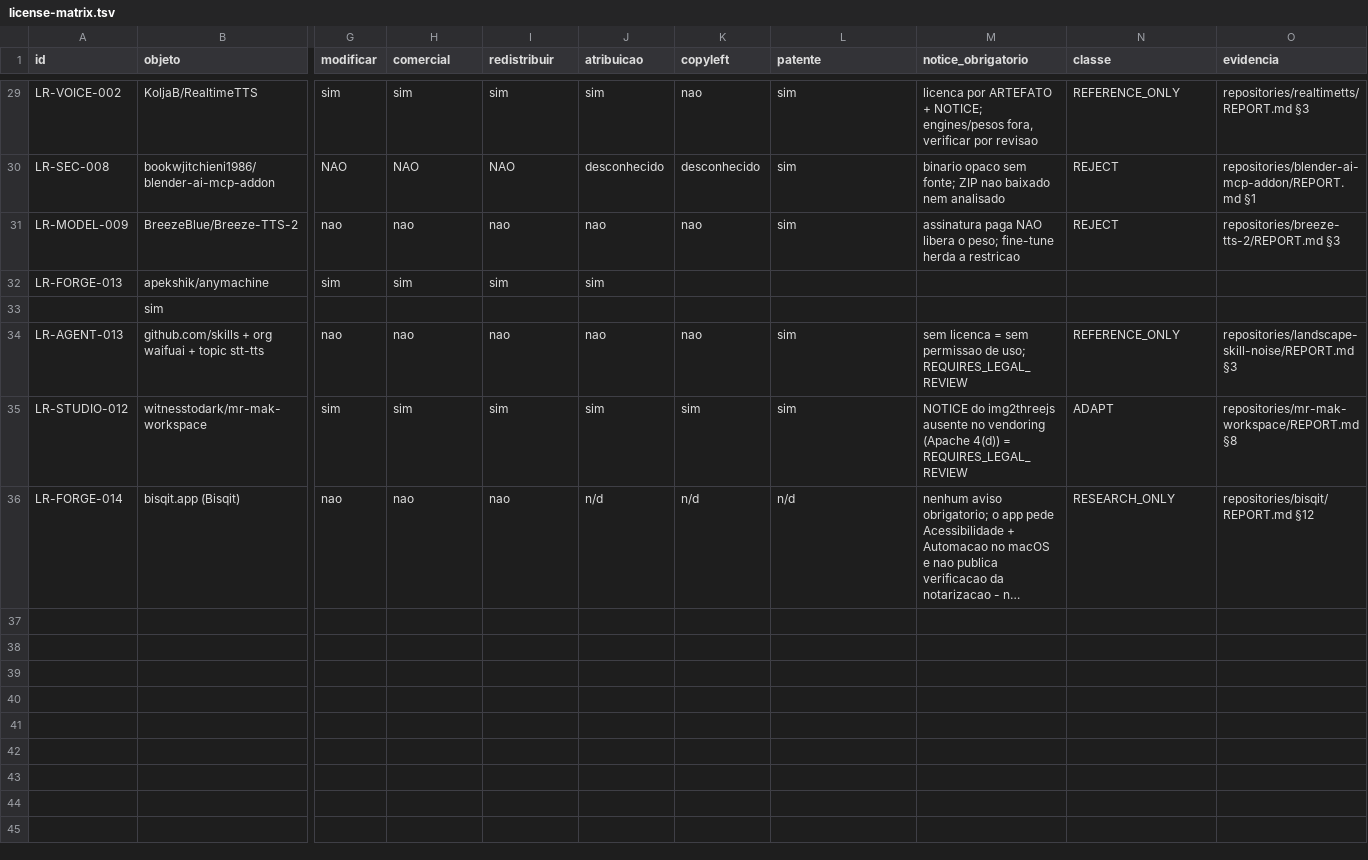
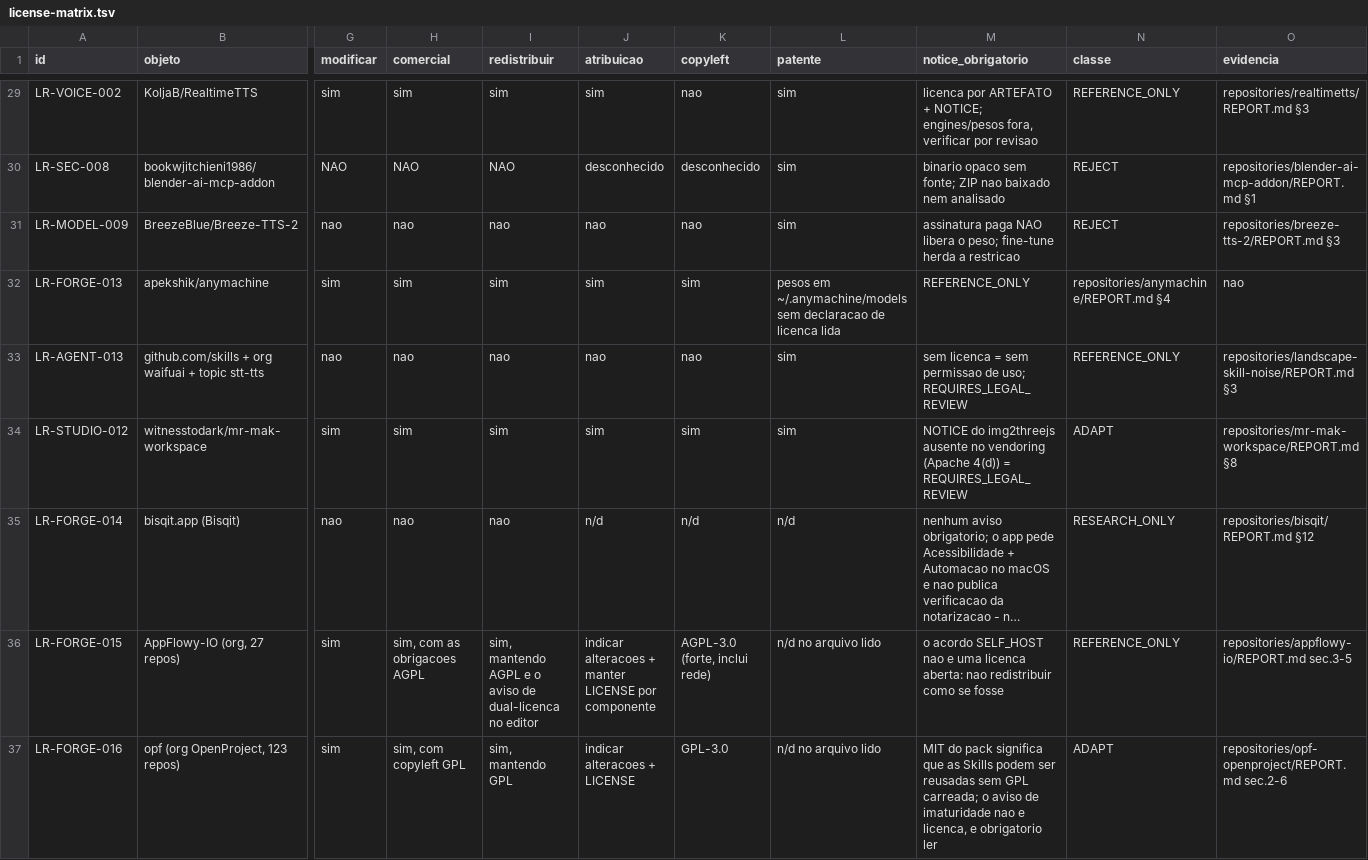
Before and after one commit to BloomRX/Lia-Research, a TSV file: data/inventory/license-matrix.tsv, drawn as a sheet; only a part is shown, gaps mark what is left out; long unchanged cells end in …; removed rows and columns are numbered as before the commit, all else as after; rows hold the shown columns only; the diff covers the shown part only; the diff names each change by its address in the sheet, - before the commit and + after, or states it on an @@ line.

Commit message:
docs(contabilidade): wiring da leva — 42 objetos, matriz 42 linhas, 3 execucoes registradas
Indice: +8 linhas na secao 1 (27+123 repos, quatro dossies, dois de voz) e +3 na
secao 3 (digests). README: 196 .md, 42 objetos, catalogo 42 linhas, 33 execucoes.
license-matrix.tsv: +8 linhas com evidencia apontando a secao do relatorio, e a linha
LR-FORGE-013 reparada (quebra de linha dentro de um campo + arquivo sem nova linha)
— o validador passou de 1 aviso para 0. test-log.tsv: LOCAL_TESTS_PASS (open-seo),
LOCAL_SMOKE_PASS (appflowy-ai-plugins), PARTIAL (voicestudio). READY-TO-USE-LICENSES:
8 linhas na tabela-mestra. projects/lia-project: a lacuna lia-security-review passa a
citar o desenho de fila medido (continua aberta; decisao e do dono).

Co-authored-by: arena-agent <297053741+arena-agent@users.noreply.github.com>

```diff
--- a/data/inventory/license-matrix.tsv
+++ b/data/inventory/license-matrix.tsv
-K32 (copyleft): (empty)
+K32 (copyleft): sim
-L32 (patente): (empty)
+L32 (patente): pesos em ~/.anymachine/models sem declaracao de licenca lida
-M32 (notice_obrigatorio): (empty)
+M32 (notice_obrigatorio): REFERENCE_ONLY
-N32 (classe): (empty)
+N32 (classe): repositories/anymachine/REPORT.md §4
-O32 (evidencia): (empty)
+O32 (evidencia): nao
-row 33:  | sim
+row 36: LR-FORGE-015 | AppFlowy-IO (org, 27 repos) | sim | sim, com as obrigacoes AGPL | sim, mantendo AGPL e o aviso de dual-licenca no editor | indicar alteracoes + manter LICENSE por componente | AGPL-3.0 (forte, inclui rede) | n/d no arquivo lido | o acordo SELF_HOST nao e uma licenca aberta: nao redistribuir como se fosse | REFERENCE_ONLY | repositories/appflowy-io/REPORT.md sec.3-5
+row 37: LR-FORGE-016 | opf (org OpenProject, 123 repos) | sim | sim, com copyleft GPL | sim, mantendo GPL | indicar alteracoes + LICENSE | GPL-3.0 | n/d no arquivo lido | MIT do pack significa que as Skills podem ser reusadas sem GPL carreada; o aviso de imaturidade nao e licenca, e obrigatorio ler | ADAPT | repositories/opf-openproject/REPORT.md sec.2-6
```
Also changed, not shown: 6 added rows elsewhere in this file, catalog/catalog.tsv, data/testing/test-log.tsv, 5 other files.
